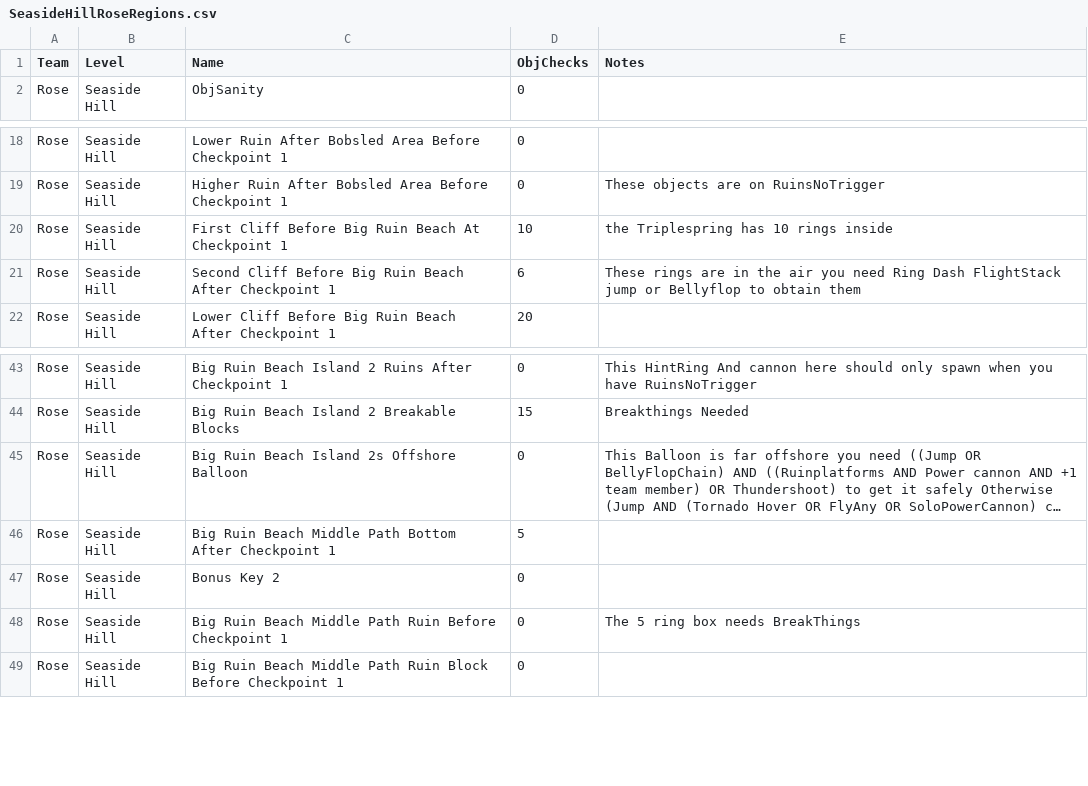
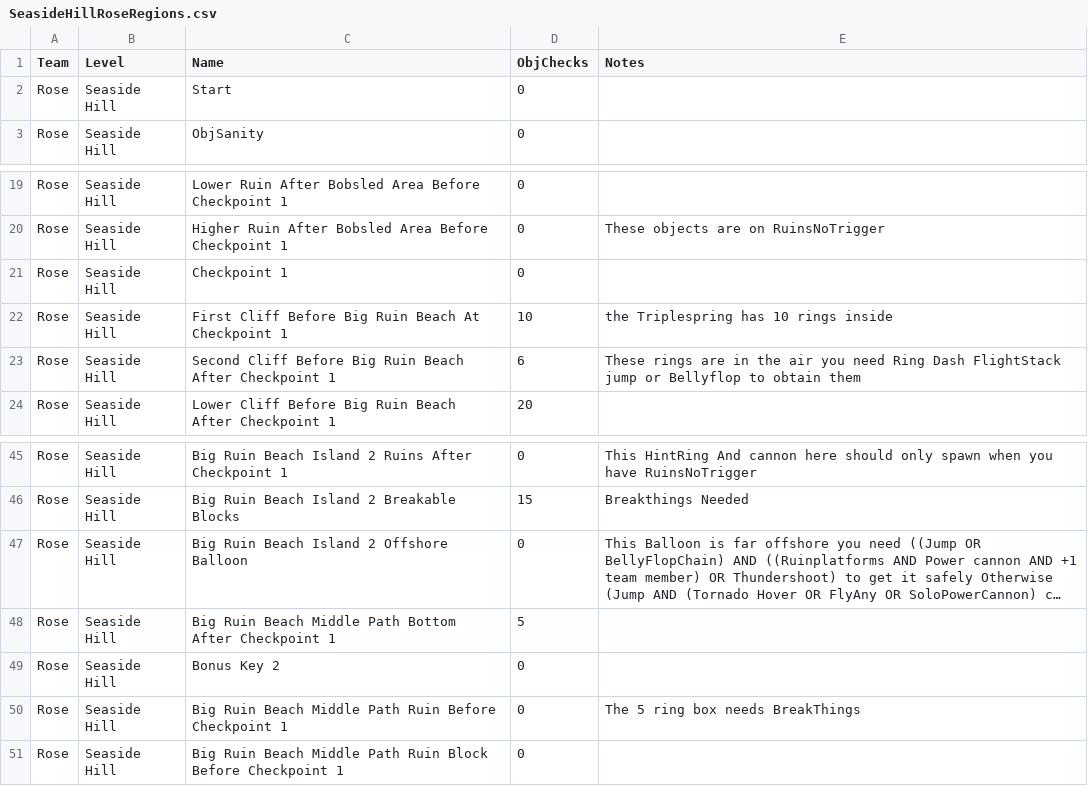
Before and after one commit to callumcharlesc8-lang/SonicHeroesArchipelago, a CSV file: worlds/sonic_heroes/csv_data/SeasideHill/Rose/SeasideHillRoseRegions.csv, drawn as a sheet; only a part is shown, gaps mark what is left out; long unchanged cells end in …; addresses are those after the commit; the diff names each change by its address in the sheet, - before the commit and + after, or states it on an @@ line.

```diff
--- a/worlds/sonic_heroes/csv_data/SeasideHill/Rose/SeasideHillRoseRegions.csv
+++ b/worlds/sonic_heroes/csv_data/SeasideHill/Rose/SeasideHillRoseRegions.csv
+row 2: Rose | Seaside Hill | Start | 0
+row 21: Rose | Seaside Hill | Checkpoint 1 | 0
-C47 (Name): Big Ruin Beach Island 2s Offshore Balloon
+C47 (Name): Big Ruin Beach Island 2 Offshore Balloon
```
Also changed, not shown: worlds/sonic_heroes/csv_data/SeasideHill/Rose/SeasideHillRoseConnections.csv, 4 other files.
